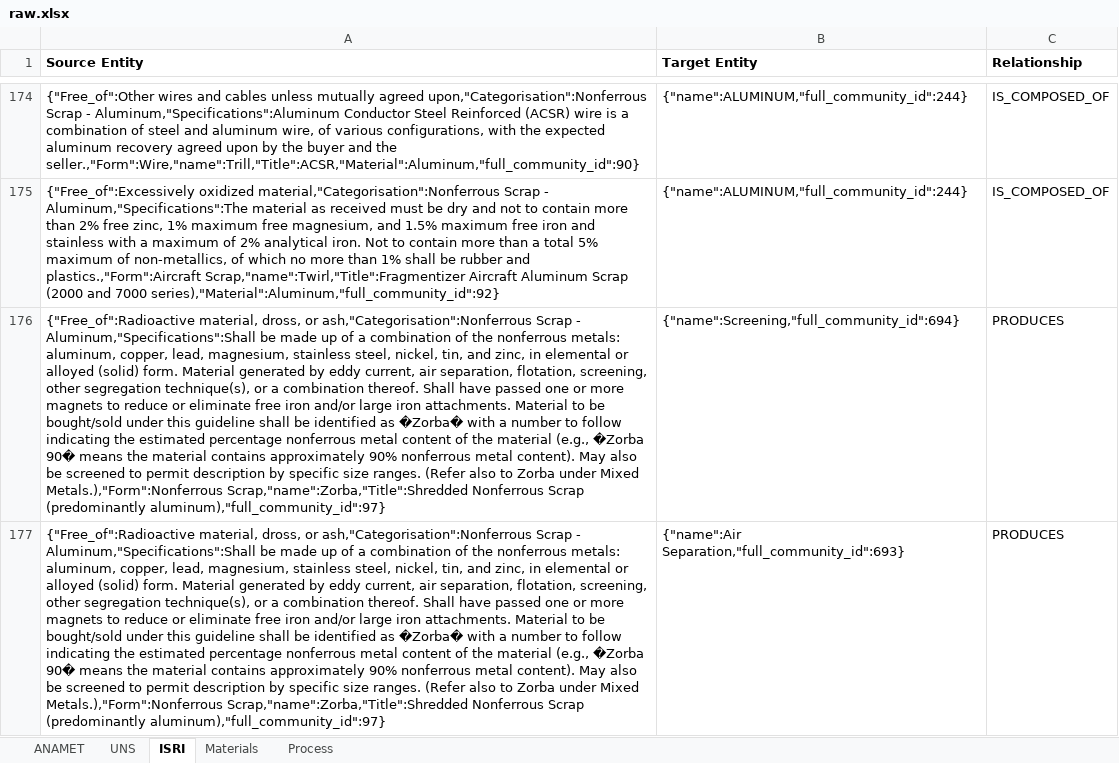
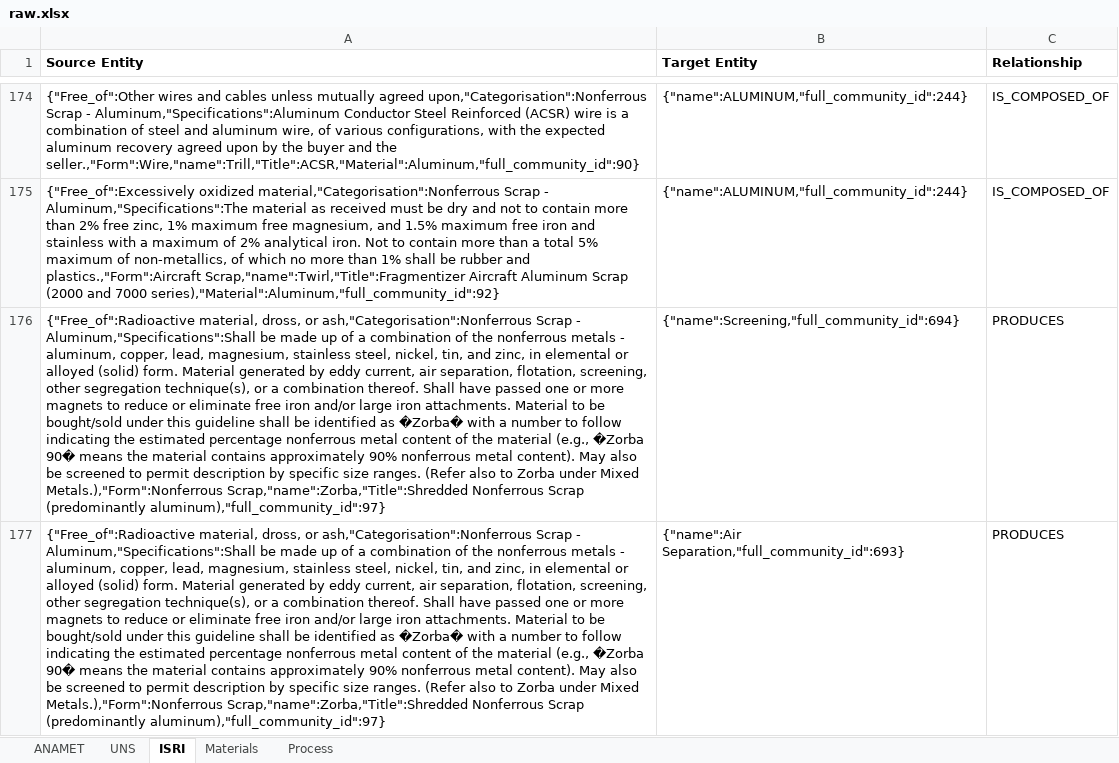
Before and after one commit to costasmexis/phd, an Excel workbook: scrap/data/raw.xlsx, sheet ISRI, drawn as a sheet; only a part is shown, gaps mark what is left out; values as stored, in another font and other column widths than the file's, no borders; the diff covers the shown part only; the diff names each change by its address in the sheet, - before the commit and + after, or states it on an @@ line.

```diff
--- a/scrap/data/raw.xlsx (sheet ISRI)
+++ b/scrap/data/raw.xlsx (sheet ISRI)
-A176:A177 (Source Entity): …the nonferrous metals: aluminum, copper,…
+A176:A177 (Source Entity): …the nonferrous metals - aluminum, copper,…
```
Also changed, not shown: 7 edited cells elsewhere in this sheet, sheet Process, sheet ANAMET, sheet Materials, 7 other files.
